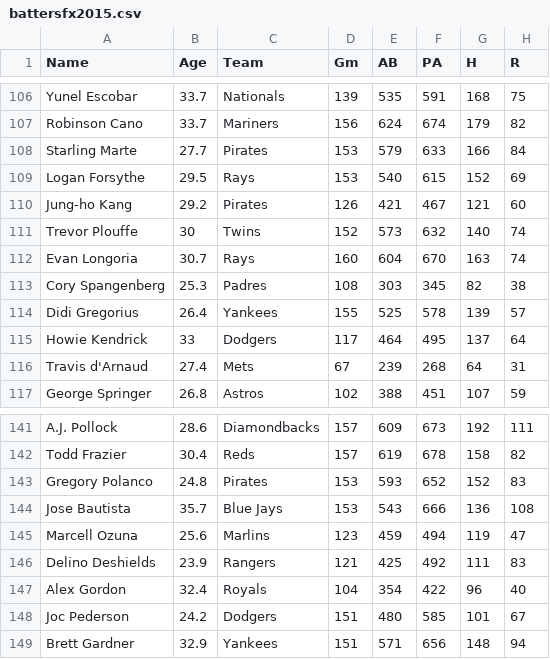
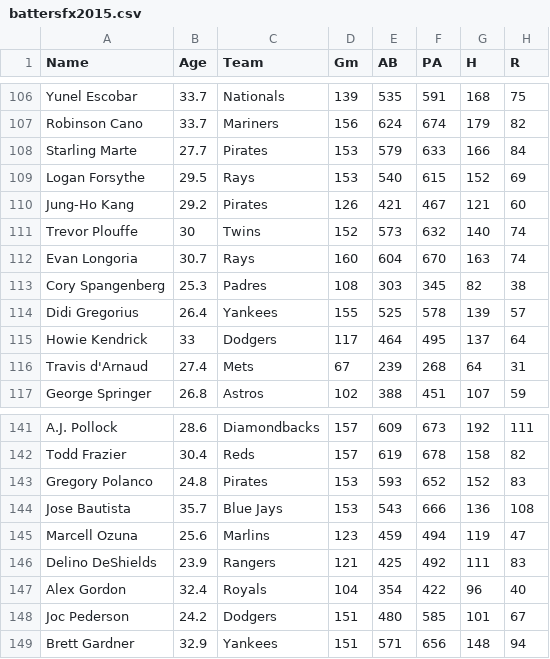
Before and after one commit to brandonliu/221_BaseballProjections, a CSV file: battersfx2015.csv, drawn as a sheet; only a part is shown, gaps mark what is left out; the diff names each change by its address in the sheet, - before the commit and + after, or states it on an @@ line.

```diff
--- a/battersfx2015.csv
+++ b/battersfx2015.csv
-A110 (Name): Jung-ho Kang
+A110 (Name): Jung-Ho Kang
-A146 (Name): Delino Deshields
+A146 (Name): Delino DeShields
```
Also changed, not shown: bbref_batters_2016.csv, 6 other files.
